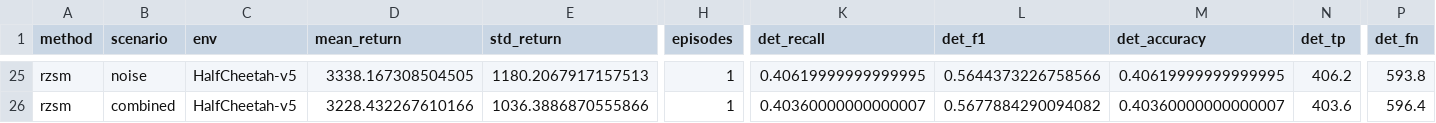
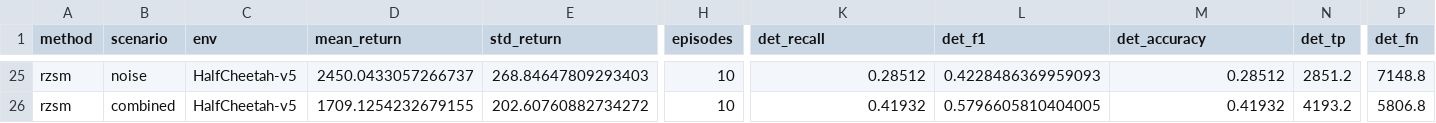
Before and after one commit to alibaniasad1999/robust-zero-sum-marl, a CSV file: results/HalfCheetah_v5/comparison_table.csv, drawn as a sheet; only a part is shown, gaps mark what is left out; the diff covers the shown part only; the diff names each change by its address in the sheet, - before the commit and + after, or states it on an @@ line.

```diff
--- a/results/HalfCheetah_v5/comparison_table.csv
+++ b/results/HalfCheetah_v5/comparison_table.csv
-D25 (mean_return): 3338.167308504505
+D25 (mean_return): 2450.0433057266737
-E25 (std_return): 1180.2067917157513
+E25 (std_return): 268.84647809293403
-H25:H26 (episodes): 1
+H25:H26 (episodes): 10
-K25 (det_recall): 0.40619999999999995
+K25 (det_recall): 0.28512
-L25 (det_f1): 0.5644373226758566
+L25 (det_f1): 0.4228486369959093
-M25 (det_accuracy): 0.40619999999999995
+M25 (det_accuracy): 0.28512
-N25 (det_tp): 406.2
+N25 (det_tp): 2851.2
-P25 (det_fn): 593.8
+P25 (det_fn): 7148.8
-D26 (mean_return): 3228.432267610166
+D26 (mean_return): 1709.1254232679155
-E26 (std_return): 1036.3886870555866
+E26 (std_return): 202.60760882734272
-K26 (det_recall): 0.40360000000000007
+K26 (det_recall): 0.41932
-L26 (det_f1): 0.5677884290094082
+L26 (det_f1): 0.5796605810404005
-M26 (det_accuracy): 0.40360000000000007
+M26 (det_accuracy): 0.41932
-N26 (det_tp): 403.6
+N26 (det_tp): 4193.2
-P26 (det_fn): 596.4
+P26 (det_fn): 5806.8
```
Also changed, not shown: 1 added row, 1 removed row and 78 edited cells elsewhere in this file, results/HalfCheetah_v5/per_seed_results.csv, 9 other files.
